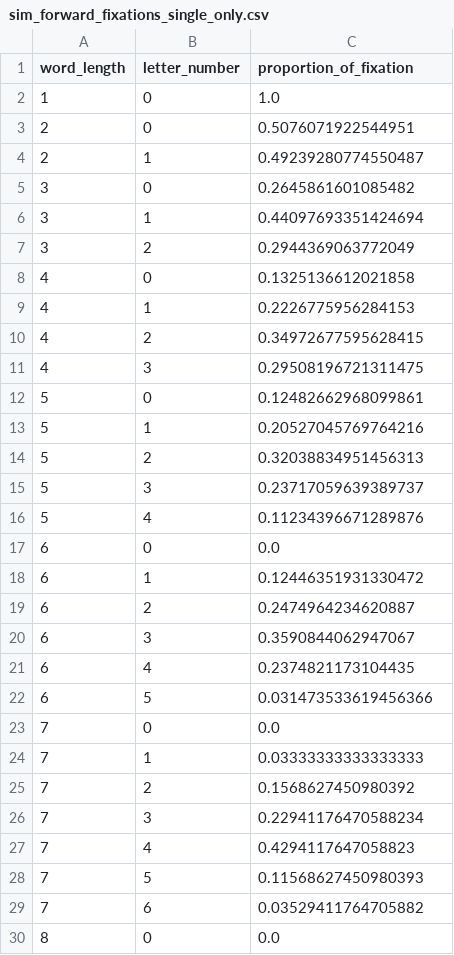
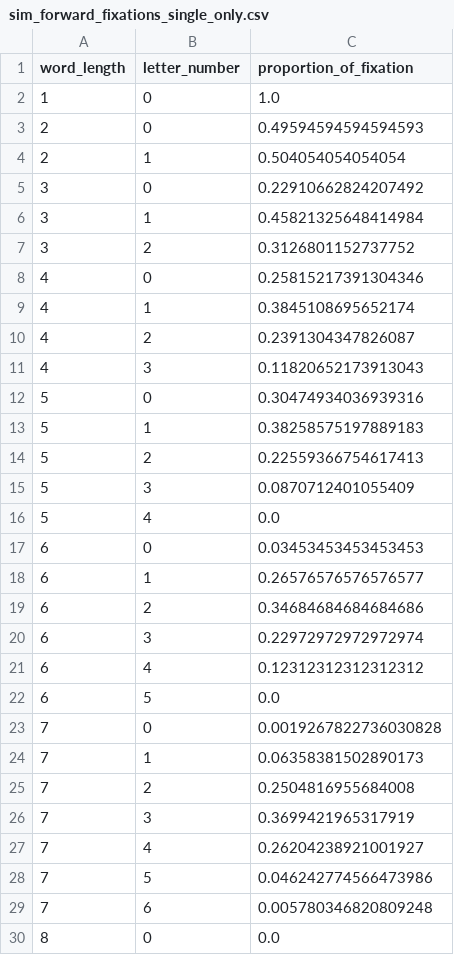
Before and after one commit to BaiYunpeng1949/hierarchical-resource-rational-reader, a CSV file: step5/modules/rl_envs/word_activation_v0316/analyze_fixations_locations/data/simulation/sim_forward_fixations_single_only.csv, drawn as a sheet; only a part is shown; the diff covers the shown part only.

Commit message:
Plot >> Generate Figure 3a (should use ppo_123 data for location distribution generation, code: 1bebb399bb151457bf68a3fa677efce6815df96c) for nature human behaviour production requirements. Done in my local windows.

```diff
--- a/step5/modules/rl_envs/word_activation_v0316/analyze_fixations_locations/data/simulation/sim_forward_fixations_single_only.csv
+++ b/step5/modules/rl_envs/word_activation_v0316/analyze_fixations_locations/data/simulation/sim_forward_fixations_single_only.csv
@@ -2,29 +2,29 @@ word_length,letter_number,proportion_of_fixation
 1,0,1.0
-2,0,0.5076071922544951
-2,1,0.49239280774550487
-3,0,0.2645861601085482
-3,1,0.44097693351424694
-3,2,0.2944369063772049
-4,0,0.1325136612021858
-4,1,0.2226775956284153
-4,2,0.34972677595628415
-4,3,0.29508196721311475
-5,0,0.12482662968099861
-5,1,0.20527045769764216
-5,2,0.32038834951456313
-5,3,0.23717059639389737
-5,4,0.11234396671289876
-6,0,0.0
-6,1,0.12446351931330472
-6,2,0.2474964234620887
-6,3,0.3590844062947067
-6,4,0.2374821173104435
-6,5,0.031473533619456366
-7,0,0.0
-7,1,0.03333333333333333
-7,2,0.1568627450980392
-7,3,0.22941176470588234
-7,4,0.4294117647058823
-7,5,0.11568627450980393
-7,6,0.03529411764705882
+2,0,0.49594594594594593
+2,1,0.504054054054054
+3,0,0.22910662824207492
+3,1,0.45821325648414984
+3,2,0.3126801152737752
+4,0,0.25815217391304346
+4,1,0.3845108695652174
+4,2,0.2391304347826087
+4,3,0.11820652173913043
+5,0,0.30474934036939316
+5,1,0.38258575197889183
+5,2,0.22559366754617413
+5,3,0.0870712401055409
+5,4,0.0
+6,0,0.03453453453453453
+6,1,0.26576576576576577
+6,2,0.34684684684684686
+6,3,0.22972972972972974
+6,4,0.12312312312312312
+6,5,0.0
+7,0,0.0019267822736030828
+7,1,0.06358381502890173
+7,2,0.2504816955684008
+7,3,0.3699421965317919
+7,4,0.26204238921001927
+7,5,0.046242774566473986
+7,6,0.005780346820809248
 8,0,0.0
```
Also changed, not shown: 14 removed rows and 46 edited cells elsewhere in this file, step5/modules/rl_envs/word_activation_v0316/analyze_fixations_locations/data/simulation/sim_forward_fixations_multiple.csv, step5/modules/rl_envs/word_activation_v0316/analyze_fixations_locations/data/simulation/sim_initial_fixations.csv, 33 other files.
